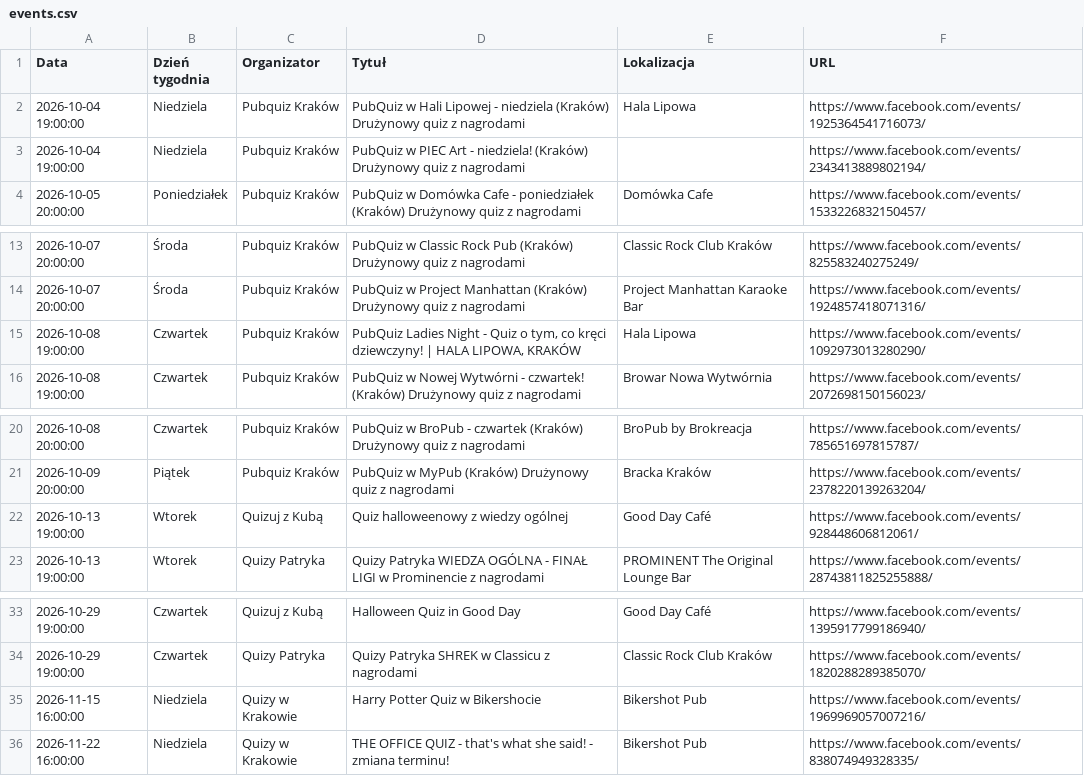
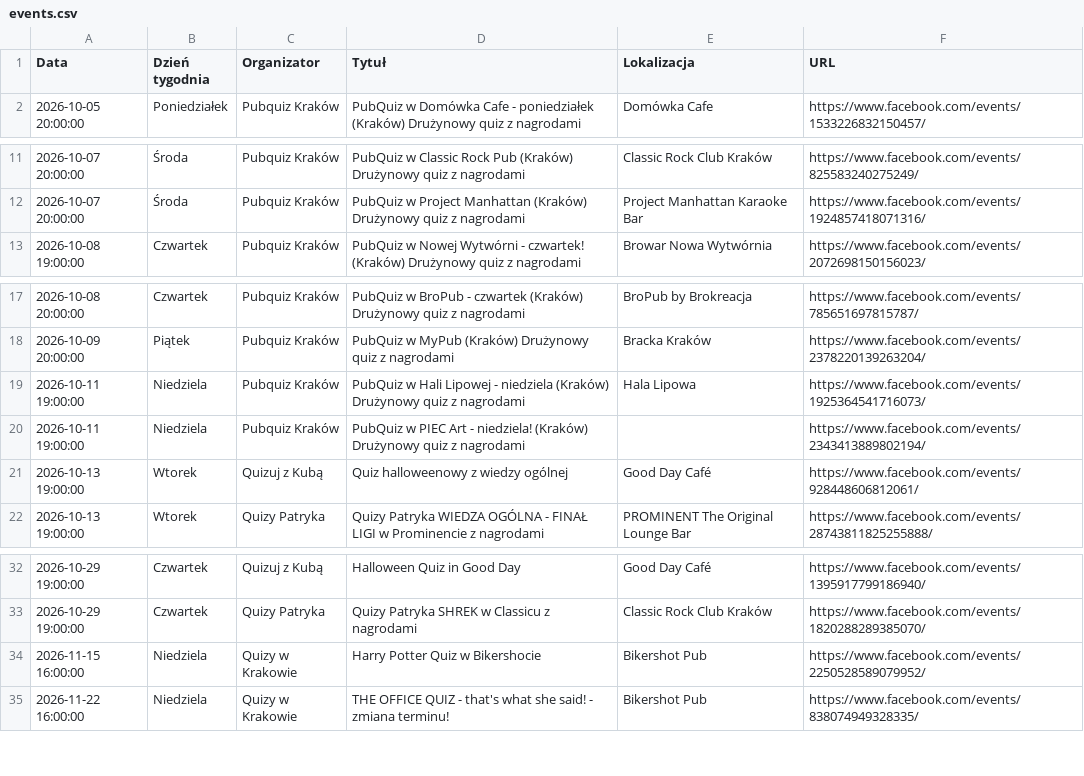
Before and after one commit to jwnuk/quiz_finder, a CSV file: events.csv, drawn as a sheet; only a part is shown, gaps mark what is left out.

```diff
--- a/events.csv
+++ b/events.csv
@@ -1,4 +1,2 @@
 Data,Dzień tygodnia,Organizator,Tytuł,Lokalizacja,URL
-2026-10-04 19:00:00,Niedziela,Pubquiz Kraków,PubQuiz w Hali Lipowej - niedziela (Kraków) Drużynowy quiz z nagrodami,Hala Lipowa,https://www.facebook.com/events/1925364541716073/
-2026-10-04 19:00:00,Niedziela,Pubquiz Kraków,PubQuiz w PIEC Art - niedziela! (Kraków) Drużynowy quiz z nagrodami,,https://www.facebook.com/events/2343413889802194/
 2026-10-05 20:00:00,Poniedziałek,Pubquiz Kraków,PubQuiz w Domówka Cafe - poniedziałek (Kraków) Drużynowy quiz z nagrodami,Domówka Cafe,https://www.facebook.com/events/1533226832150457/
@@ -14,3 +12,2 @@ Data,Dzień tygodnia,Organizator,Tytuł,Lokalizacja,URL
 2026-10-07 20:00:00,Środa,Pubquiz Kraków,PubQuiz w Project Manhattan (Kraków) Drużynowy quiz z nagrodami,Project Manhattan Karaoke Bar,https://www.facebook.com/events/1924857418071316/
-2026-10-08 19:00:00,Czwartek,Pubquiz Kraków,"PubQuiz Ladies Night - Quiz o tym, co kręci dziewczyny! | HALA LIPOWA, KRAKÓW",Hala Lipowa,https://www.facebook.com/events/1092973013280290/
 2026-10-08 19:00:00,Czwartek,Pubquiz Kraków,PubQuiz w Nowej Wytwórni - czwartek! (Kraków) Drużynowy quiz z nagrodami,Browar Nowa Wytwórnia,https://www.facebook.com/events/2072698150156023/
@@ -21,2 +18,4 @@ Data,Dzień tygodnia,Organizator,Tytuł,Lokalizacja,URL
 2026-10-09 20:00:00,Piątek,Pubquiz Kraków,PubQuiz w MyPub (Kraków) Drużynowy quiz z nagrodami,Bracka Kraków,https://www.facebook.com/events/2378220139263204/
+2026-10-11 19:00:00,Niedziela,Pubquiz Kraków,PubQuiz w Hali Lipowej - niedziela (Kraków) Drużynowy quiz z nagrodami,Hala Lipowa,https://www.facebook.com/events/1925364541716073/
+2026-10-11 19:00:00,Niedziela,Pubquiz Kraków,PubQuiz w PIEC Art - niedziela! (Kraków) Drużynowy quiz z nagrodami,,https://www.facebook.com/events/2343413889802194/
 2026-10-13 19:00:00,Wtorek,Quizuj z Kubą,Quiz halloweenowy z wiedzy ogólnej,Good Day Café,https://www.facebook.com/events/928448606812061/
@@ -34,3 +33,3 @@ Data,Dzień tygodnia,Organizator,Tytuł,Lokalizacja,URL
 2026-10-29 19:00:00,Czwartek,Quizy Patryka,Quizy Patryka SHREK w Classicu z nagrodami,Classic Rock Club Kraków,https://www.facebook.com/events/1820288289385070/
-2026-11-15 16:00:00,Niedziela,Quizy w Krakowie,Harry Potter Quiz w Bikershocie,Bikershot Pub,https://www.facebook.com/events/1969969057007216/
+2026-11-15 16:00:00,Niedziela,Quizy w Krakowie,Harry Potter Quiz w Bikershocie,Bikershot Pub,https://www.facebook.com/events/2250528589079952/
 2026-11-22 16:00:00,Niedziela,Quizy w Krakowie,THE OFFICE QUIZ - that's what she said! - zmiana terminu!,Bikershot Pub,https://www.facebook.com/events/838074949328335/
```
